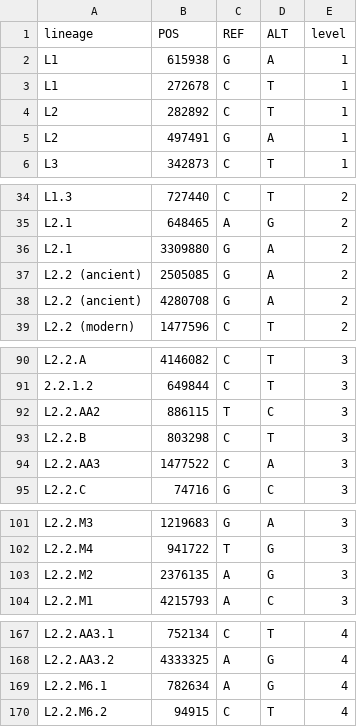
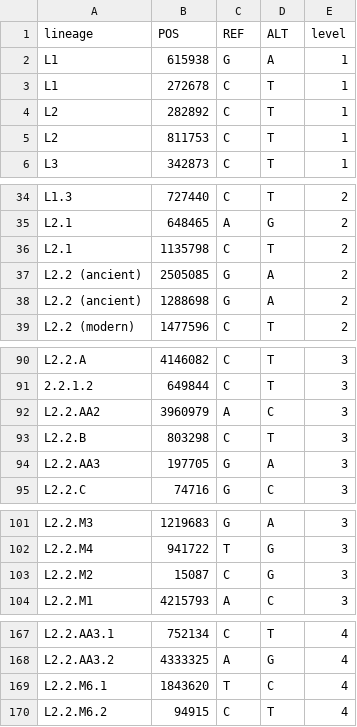
Before and after one commit to dbespiatykh/TB-gen, a TSV file: data/levels.tsv, drawn as a sheet; only a part is shown, gaps mark what is left out; the diff covers the shown part only.

Commit message:
Change some L2 SNPs

```diff
--- a/data/levels.tsv
+++ b/data/levels.tsv
@@ -4,3 +4,3 @@ L1	272678	C	T	1
 L2	282892	C	T	1
-L2	497491	G	A	1
+L2	811753	C	T	1
 L3	342873	C	T	1
@@ -35,5 +35,5 @@ L1.3	727440	C	T	2
 L2.1	648465	A	G	2
-L2.1	3309880	G	A	2
+L2.1	1135798	C	T	2
 L2.2 (ancient)	2505085	G	A	2
-L2.2 (ancient)	4280708	G	A	2
+L2.2 (ancient)	1288698	G	A	2
 L2.2 (modern)	1477596	C	T	2
@@ -91,5 +91,5 @@ L2.2.A	4146082	C	T	3
 2.2.1.2	649844	C	T	3
-L2.2.AA2	886115	T	C	3
+L2.2.AA2	3960979	A	C	3
 L2.2.B	803298	C	T	3
-L2.2.AA3	1477522	C	A	3
+L2.2.AA3	197705	G	A	3
 L2.2.C	74716	G	C	3
@@ -102,3 +102,3 @@ L2.2.M3	1219683	G	A	3
 L2.2.M4	941722	T	G	3
-L2.2.M2	2376135	A	G	3
+L2.2.M2	15087	C	G	3
 L2.2.M1	4215793	A	C	3
@@ -168,3 +168,3 @@ L2.2.AA3.1	752134	C	T	4
 L2.2.AA3.2	4333325	A	G	4
-L2.2.M6.1	782634	A	G	4
+L2.2.M6.1	1843620	T	C	4
 L2.2.M6.2	94915	C	T	4
```
Also changed, not shown: 2 edited cells elsewhere in this file.
